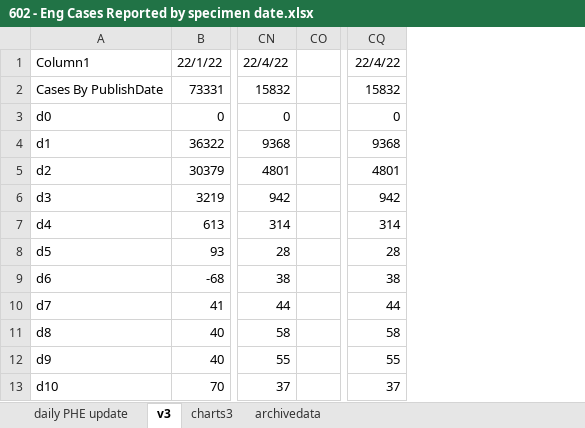
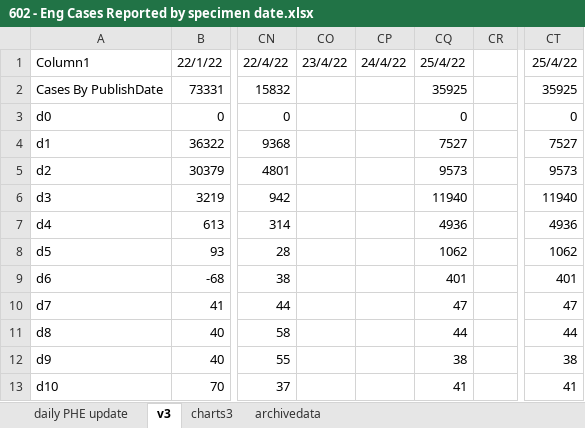
Before and after one commit to chrisdrakeuk/Cases_Reported_by_specimen_date, an Excel workbook: 602 - Eng Cases Reported by specimen date.xlsx, sheet v3, drawn as a sheet; only a part is shown, gaps mark what is left out; values as stored, in another font and other column widths than the file's, no borders; table styles not drawn; removed rows and columns are numbered as before the commit, all else as after; the diff names each change by its address in the sheet, - before the commit and + after, or states it on an @@ line.

```diff
--- a/602 - Eng Cases Reported by specimen date.xlsx (sheet v3)
+++ b/602 - Eng Cases Reported by specimen date.xlsx (sheet v3)
+column CO, row 1: 23/4/22
+column CP, row 1: 24/4/22
+column CQ, rows 1-13: 25/4/22 | 35925 | 0 | 7527 | 9573 | 11940 | 4936 | 1062 | 401 | 47 | 44 | 38 | 41
-column CQ, rows 1-13: 22/4/22 | 15832 | 0 | 9368 | 4801 | 942 | 314 | 28 | 38 | 44 | 58 | 55 | 37
+column CT, rows 1-13: 25/4/22 | 35925 | 0 | 7527 | 9573 | 11940 | 4936 | 1062 | 401 | 47 | 44 | 38 | 41
```
Also changed, not shown: sheet daily PHE update, sheet charts3, sheet archivedata, charts or pictures.
